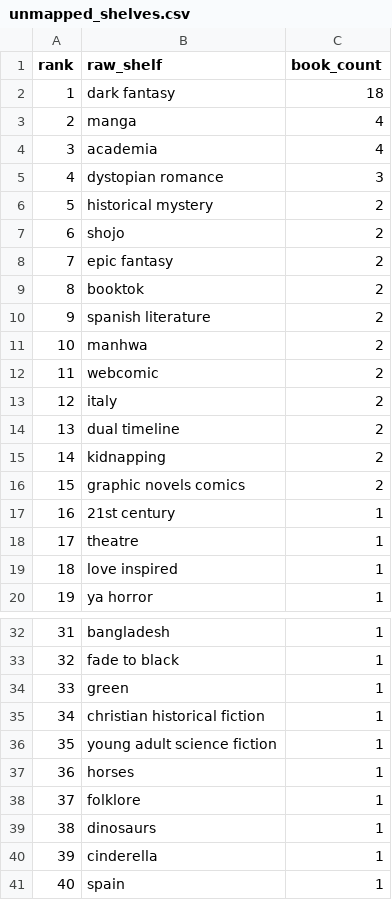
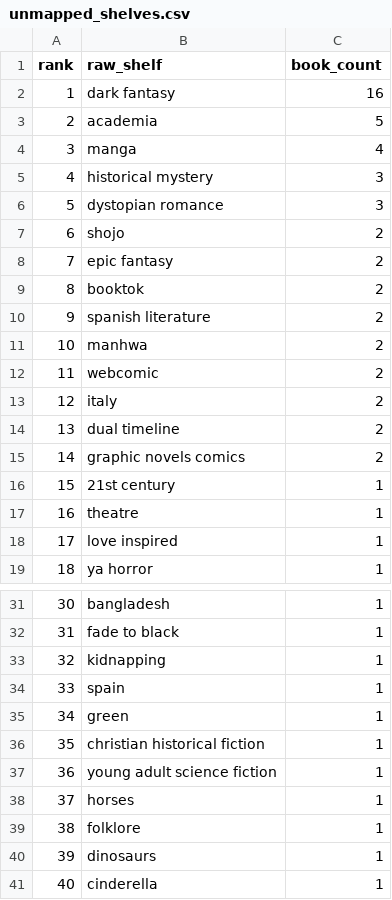
Before and after one commit to mariah32p/threnne-analytics, a CSV file: data/exports/unmapped_shelves.csv, drawn as a sheet; only a part is shown, gaps mark what is left out; removed rows and columns are numbered as before the commit, all else as after; the diff names each change by its address in the sheet, - before the commit and + after, or states it on an @@ line.

```diff
--- a/data/exports/unmapped_shelves.csv
+++ b/data/exports/unmapped_shelves.csv
-C2 (book_count): 18
+C2 (book_count): 16
+row 3: 2 | academia | 5
@@ column A (rank) renumbered between rows 4 and 41 @@
-row 4: 3 | academia | 4
+row 5: 4 | historical mystery | 3
-row 6: 5 | historical mystery | 2
-row 15: 14 | kidnapping | 2
+row 33: 32 | kidnapping | 1
@@ row 41 moved to row 34: 33 @@
```
Also changed, not shown: data/exports/forecast_report.csv, data/exports/forecast_stacks_report.csv, 4 other files.
